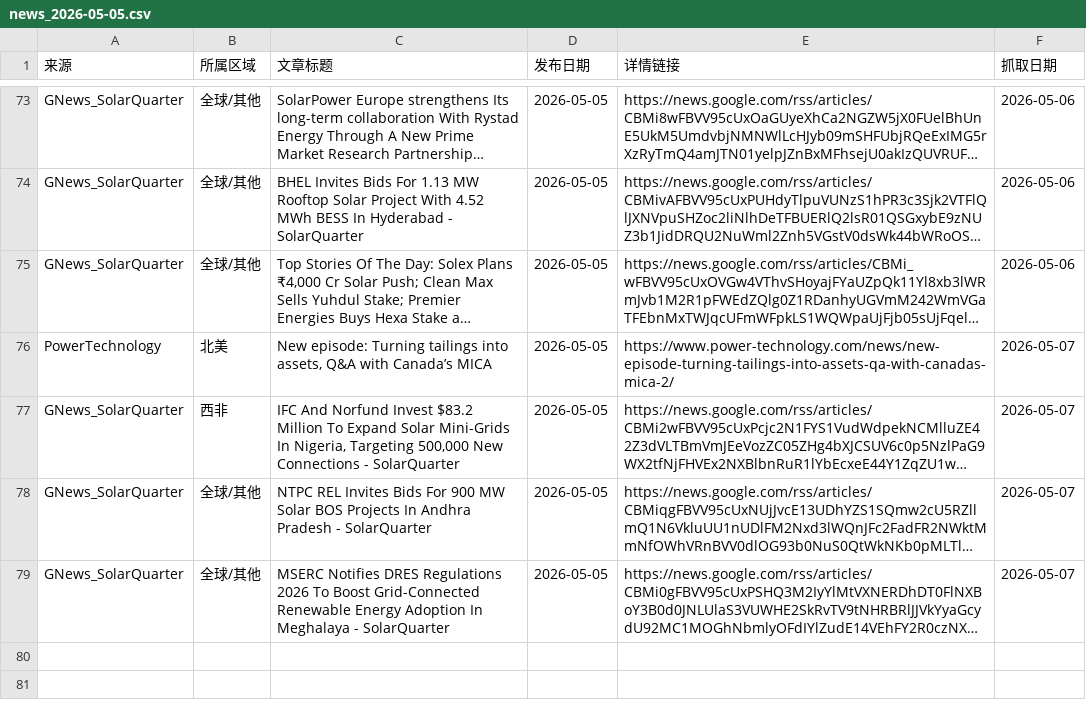
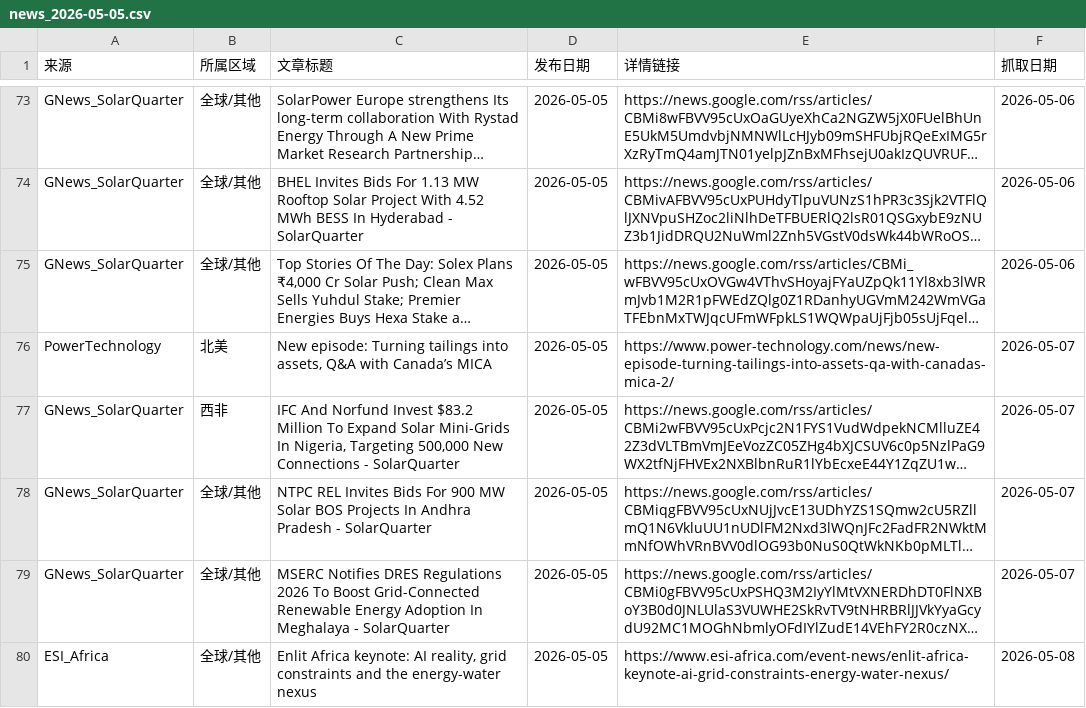
Before and after one commit to nash08338/new-energy-news-monitor, a CSV file: docs/daily/news_2026-05-05.csv, drawn as a sheet; only a part is shown, gaps mark what is left out; long unchanged cells end in …; the diff names each change by its address in the sheet, - before the commit and + after, or states it on an @@ line.

```diff
--- a/docs/daily/news_2026-05-05.csv
+++ b/docs/daily/news_2026-05-05.csv
+row 80: ESI_Africa | 全球/其他 | Enlit Africa keynote: AI reality, grid constraints and the energy-water nexus | 2026-05-05 | https://www.esi-africa.com/event-news/enlit-africa-keynote-ai-grid-constraints-energy-water-nexus/ | 2026-05-08
```
Also changed, not shown: docs/daily/news_2026-05-06.csv, docs/used_news.csv, 6 other files.
